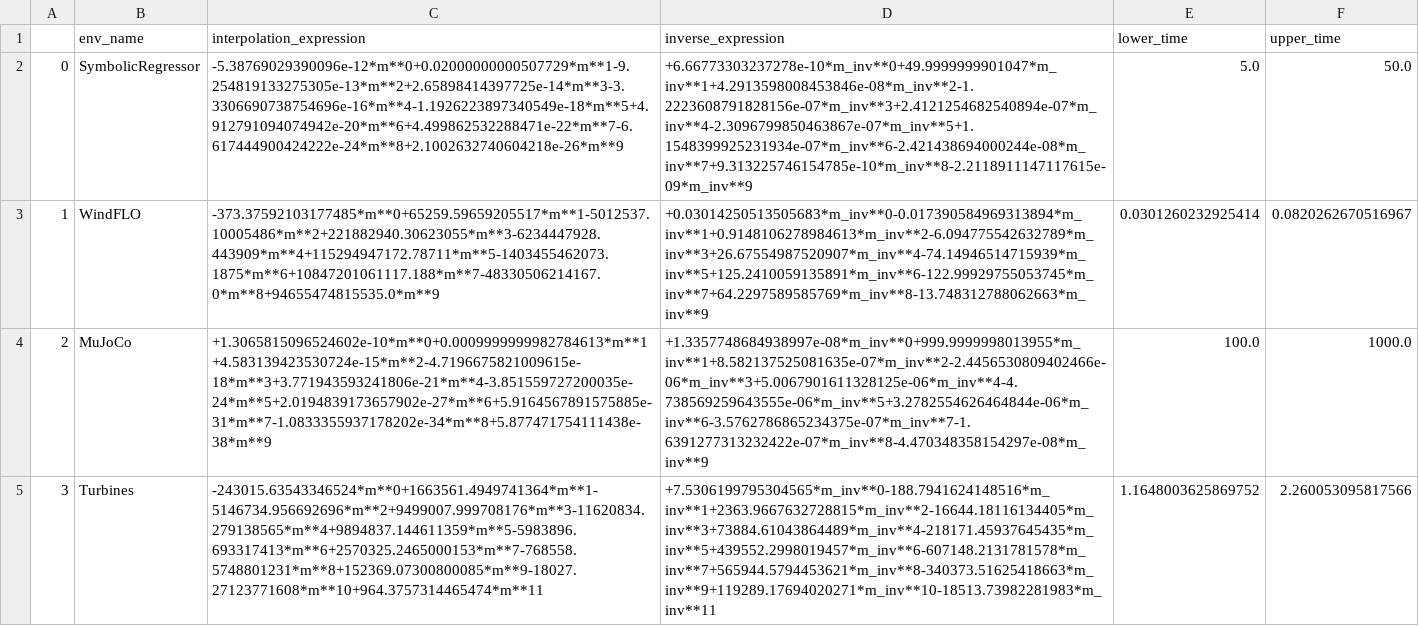
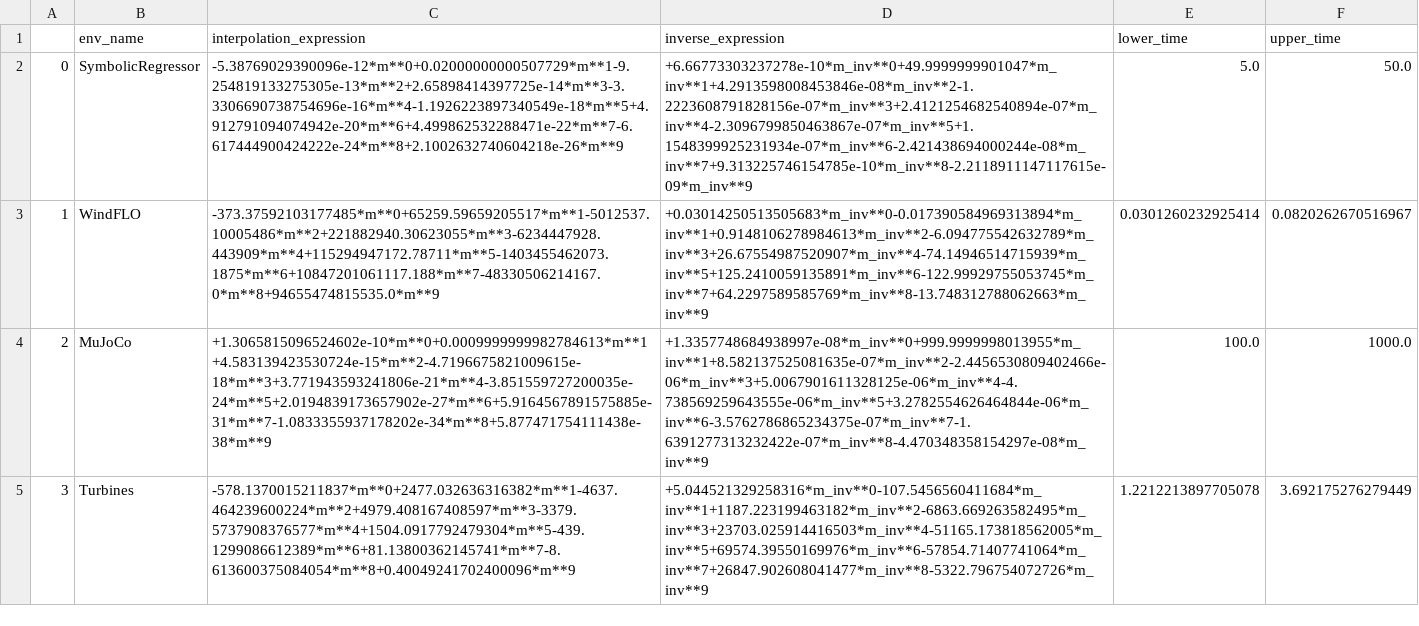
Before and after one commit to JudithEtxebarrieta/OPTECOT, a CSV file: results/data/general/bisection_interval_PolinomialInterpolation.csv, drawn as a sheet; the diff names each change by its address in the sheet, - before the commit and + after, or states it on an @@ line.

Commit message:
Update interpolation code and correct calculation of frequencies and sample sizes for bisection

```diff
--- a/results/data/general/bisection_interval_PolinomialInterpolation.csv
+++ b/results/data/general/bisection_interval_PolinomialInterpolation.csv
-C5 (interpolation_expression): -243015.63543346524*m**0+1663561.4949741364*m**1-5146734.956692696*m**2+9499007.999708176*m**3-11620834.279138565*m**4+9894837.144611359*m**5-5983896.693317413*m**6+2570325.2465000153*m**7-768558.5748801231*m**8+152369.07300800085*m**9-18027.27123771608*m**10+964.3757314465474*m**11
+C5 (interpolation_expression): -578.1370015211837*m**0+2477.032636316382*m**1-4637.464239600224*m**2+4979.408167408597*m**3-3379.5737908376577*m**4+1504.0917792479304*m**5-439.1299086612389*m**6+81.13800362145741*m**7-8.613600375084054*m**8+0.40049241702400096*m**9
-D5 (inverse_expression): +7.5306199795304565*m_inv**0-188.7941624148516*m_inv**1+2363.9667632728815*m_inv**2-16644.18116134405*m_inv**3+73884.61043864489*m_inv**4-218171.45937645435*m_inv**5+439552.2998019457*m_inv**6-607148.2131781578*m_inv**7+565944.5794453621*m_inv**8-340373.51625418663*m_inv**9+119289.17694020271*m_inv**10-18513.73982281983*m_inv**11
+D5 (inverse_expression): +5.044521329258316*m_inv**0-107.5456560411684*m_inv**1+1187.223199463182*m_inv**2-6863.669263582495*m_inv**3+23703.025914416503*m_inv**4-51165.173818562005*m_inv**5+69574.39550169976*m_inv**6-57854.71407741064*m_inv**7+26847.902608041477*m_inv**8-5322.796754072726*m_inv**9
-E5 (lower_time): 1.1648003625869752
+E5 (lower_time): 1.2212213897705078
-F5 (upper_time): 2.260053095817566
+F5 (upper_time): 3.692175276279449
```
Also changed, not shown: results/data/general/sample_size_freq.csv, 5 other files.
